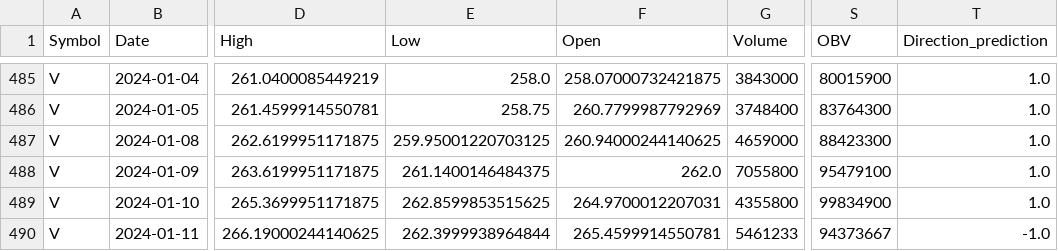
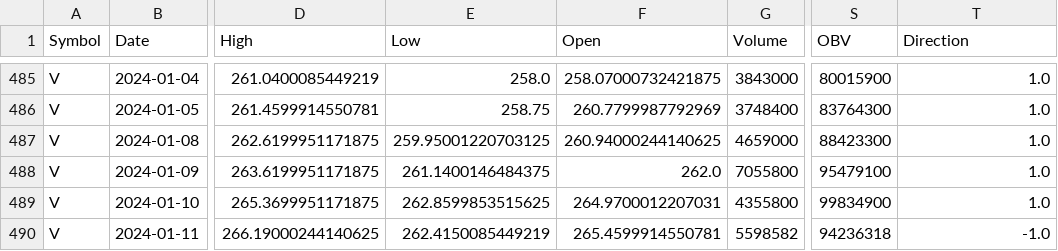
Before and after one commit to karla-mond/stockPred-Mex, a CSV file: randomForest/csvDataFrames/ticker_V.csv, drawn as a sheet; only a part is shown, gaps mark what is left out; the diff names each change by its address in the sheet, - before the commit and + after, or states it on an @@ line.

```diff
--- a/randomForest/csvDataFrames/ticker_V.csv
+++ b/randomForest/csvDataFrames/ticker_V.csv
-T1: Direction_prediction
+T1: Direction
-E490 (Low): 262.3999938964844
+E490 (Low): 262.4150085449219
-G490 (Volume): 5461233
+G490 (Volume): 5598582
-S490 (OBV): 94373667
+S490 (OBV): 94236318
```
Also changed, not shown: randomForest/csvDataFrames/ticker_GOOG.csv, randomForest/csvDataFrames/ticker_MSFT.csv, 6 other files.
